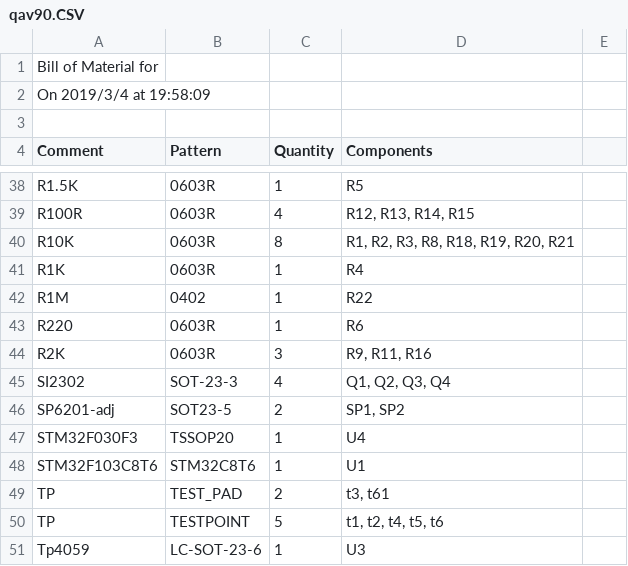
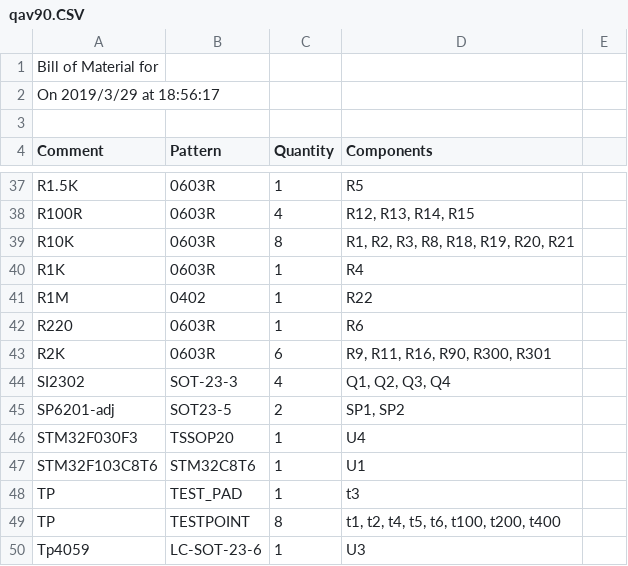
Before and after one commit to EmbeddedSystemClass/hardware, a CSV file: qav/qav90.CSV, drawn as a sheet; only a part is shown, gaps mark what is left out; the diff covers the shown part only.

```diff
--- a/qav/qav90.CSV
+++ b/qav/qav90.CSV
@@ -1,3 +1,3 @@
 "Bill of Material for "
-"On 2019/3/4 at 19:58:09"
+"On 2019/3/29 at 18:56:17"
 
@@ -43,3 +42,3 @@
 "R220","0603R","1","R6",""
-"R2K","0603R","3","R9, R11, R16",""
+"R2K","0603R","6","R9, R11, R16, R90, R300, R301",""
 "SI2302","SOT-23-3","4","Q1, Q2, Q3, Q4",""
@@ -48,4 +47,4 @@
 "STM32F103C8T6","STM32C8T6","1","U1",""
-"TP","TEST_PAD","2","t3, t61",""
-"TP","TESTPOINT","5","t1, t2, t4, t5, t6",""
+"TP","TEST_PAD","1","t3",""
+"TP","TESTPOINT","8","t1, t2, t4, t5, t6, t100, t200, t400",""
 "Tp4059","LC-SOT-23-6","1","U3",""
```
Also changed, not shown: 1 added row, 2 removed rows and 6 edited cells elsewhere in this file, 2 other files.
